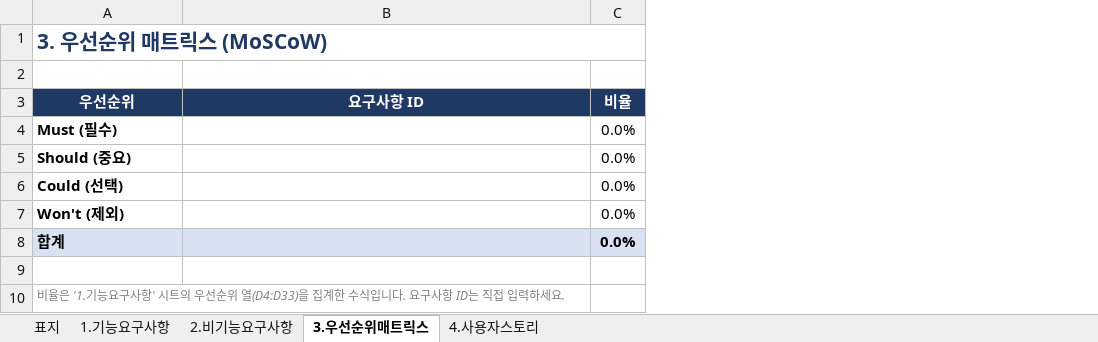
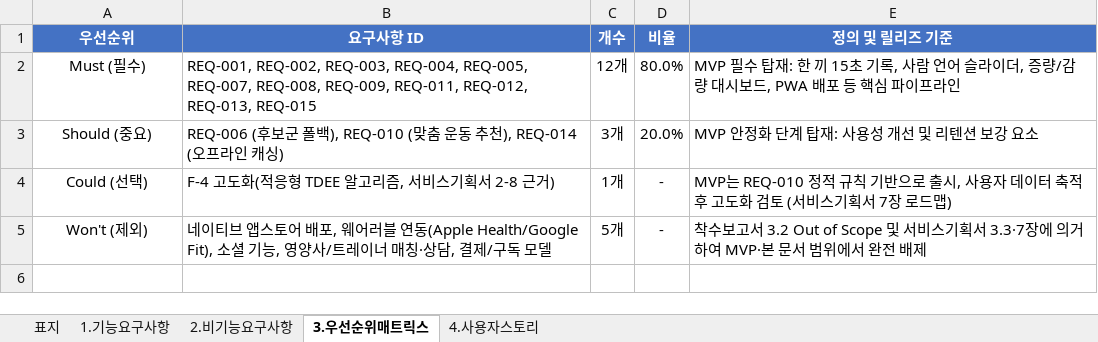
Before and after one commit to thuong-vu/CaloMate, an Excel workbook: 02.기획문서/요구사항정의서.xlsx, sheet 3.우선순위매트릭스, drawn as a sheet; values as stored, in another font and other column widths than the file's, no borders; removed rows and columns are numbered as before the commit, all else as after; the diff names each change by its address in the sheet, - before the commit and + after, or states it on an @@ line.

```diff
--- a/02.기획문서/요구사항정의서.xlsx (sheet 3.우선순위매트릭스)
+++ b/02.기획문서/요구사항정의서.xlsx (sheet 3.우선순위매트릭스)
+column C (개수), rows 2-5: 12개 | 3개 | 1개 | 5개
+column E (정의 및 릴리즈 기준), rows 2-5: MVP 필수 탑재: 한 끼 15초 기록, 사람 언어 슬라이더, 증량/감량 대시보드, PWA 배포 등 핵심 파이프라인 | MVP 안정화 단계 탑재: 사용성 개선 및 리텐션 보강 요소 | MVP는 REQ-010 정적 규칙 기반으로 출시, 사용자 데이터 축적 후 고도화 검토 (서비스기획서 7장 로드맵) | 착수보고서 3.2 Out of Scope 및 서비스기획서 3.3·7장에 의거하여 MVP·본 문서 범위에서 완전 배제
-row 1: 3. 우선순위 매트릭스 (MoSCoW)
-row 2: (empty)
-A1:B1 fill: #1F3864
+A1:B1 fill: #4472C4
-D1 fill: #1F3864
+D1 fill: #4472C4
@@ A2:A5 bold: on → off, alignment: left → center @@
-B2 (요구사항 ID): (empty)
+B2 (요구사항 ID): REQ-001, REQ-002, REQ-003, REQ-004, REQ-005, REQ-007, REQ-008, REQ-009, REQ-011, REQ-012, REQ-013, REQ-015
-D2 (비율): 0.0%
+D2 (비율): 80.0%
-B3 (요구사항 ID): (empty)
+B3 (요구사항 ID): REQ-006 (후보군 폴백), REQ-010 (맞춤 운동 추천), REQ-014 (오프라인 캐싱)
-D3 (비율): 0.0%
+D3 (비율): 20.0%
-B4 (요구사항 ID): (empty)
+B4 (요구사항 ID): F-4 고도화(적응형 TDEE 알고리즘, 서비스기획서 2-8 근거)
-D4:D5 (비율): 0.0%
+D4:D5 (비율): -
-B5 (요구사항 ID): (empty)
+B5 (요구사항 ID): 네이티브 앱스토어 배포, 웨어러블 연동(Apple Health/Google Fit), 소셜 기능, 영양사/트레이너 매칭·상담, 결제/구독 모델
-row 8: 합계 |  | 0.0%
-row 9: (empty)
-row 10: 비율은 '1.기능요구사항' 시트의 우선순위 열(D4:D33)을 집계한 수식입니다. 요구사항 ID는 직접 입력하세요.
```
Also changed, not shown: sheet 1.기능요구사항, sheet 2.비기능요구사항, sheet 표지, sheet 4.사용자스토리, 22 other files.
